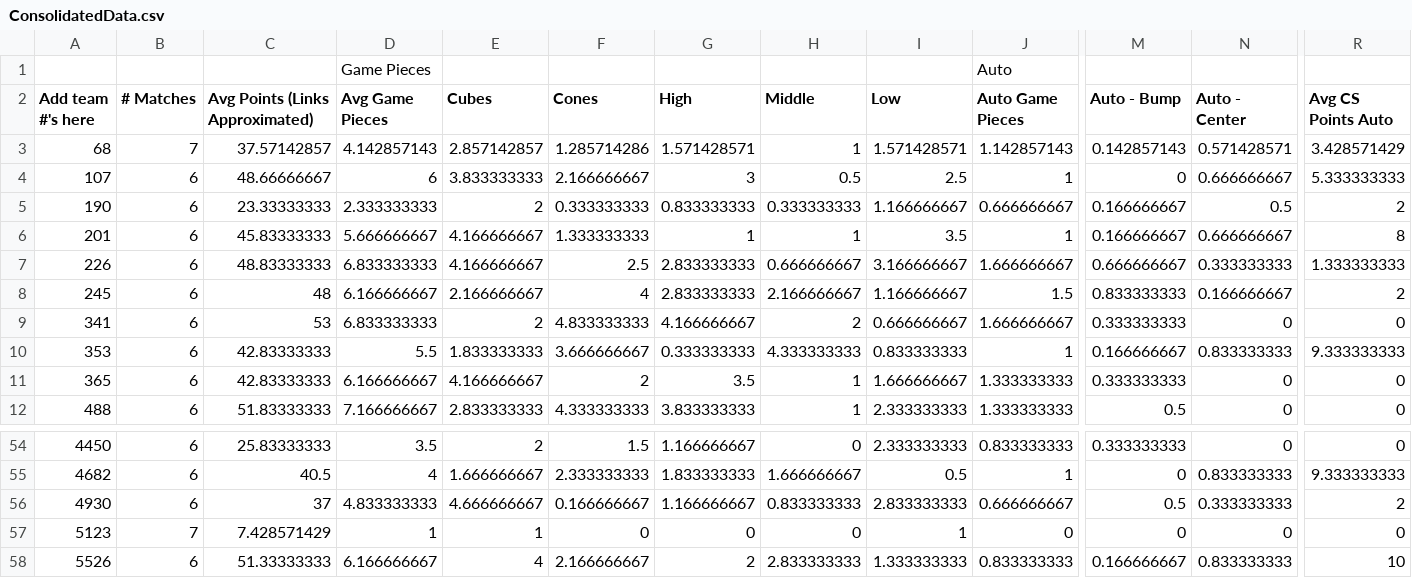
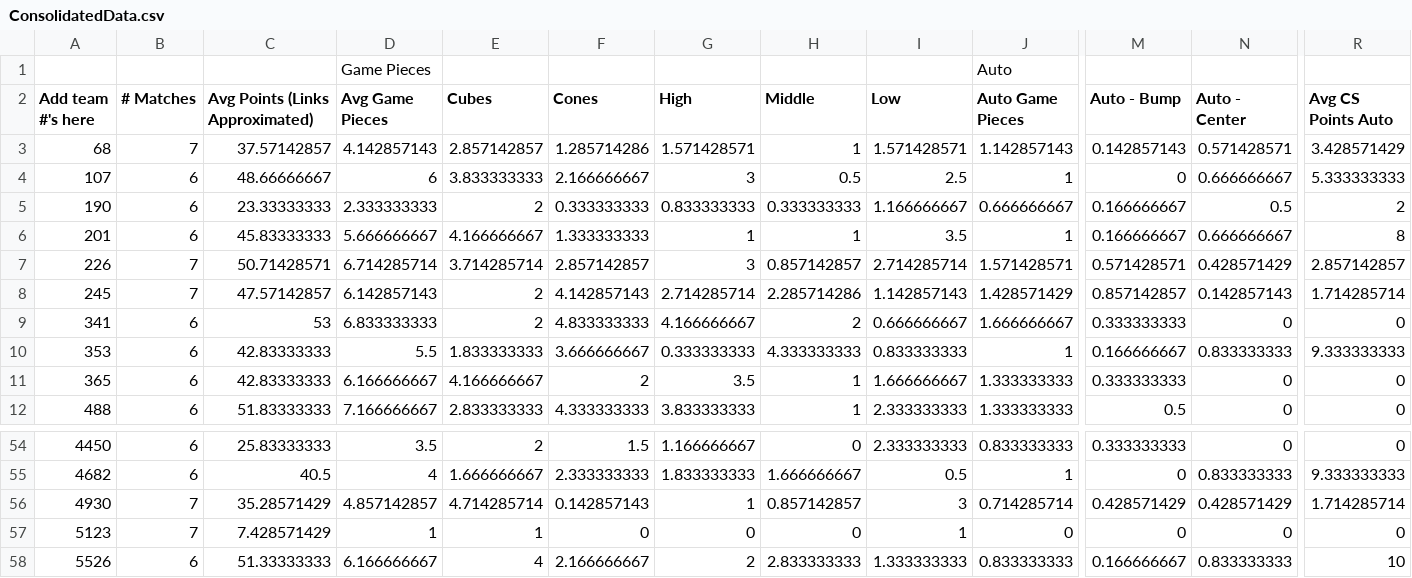
Before and after one commit to btmartin/btmartin.github.io, a CSV file: Scouting/ConsolidatedData.csv, drawn as a sheet; only a part is shown, gaps mark what is left out; the diff covers the shown part only; the diff names each change by its address in the sheet, - before the commit and + after, or states it on an @@ line.

```diff
--- a/Scouting/ConsolidatedData.csv
+++ b/Scouting/ConsolidatedData.csv
-B7:B8 (# Matches): 6
+B7:B8 (# Matches): 7
-C7 (Avg Points (Links Approximated)): 48.83333333
+C7 (Avg Points (Links Approximated)): 50.71428571
-D7 (Avg Game Pieces): 6.833333333
+D7 (Avg Game Pieces): 6.714285714
-E7 (Cubes): 4.166666667
+E7 (Cubes): 3.714285714
-F7 (Cones): 2.5
+F7 (Cones): 2.857142857
-G7 (High): 2.833333333
+G7 (High): 3
-H7 (Middle): 0.666666667
+H7 (Middle): 0.857142857
-I7 (Low): 3.166666667
+I7 (Low): 2.714285714
-J7 (Auto Game Pieces): 1.666666667
+J7 (Auto Game Pieces): 1.571428571
-M7 (Auto - Bump): 0.666666667
+M7 (Auto - Bump): 0.571428571
-N7 (Auto - Center): 0.333333333
+N7 (Auto - Center): 0.428571429
-R7 (Avg CS Points Auto): 1.333333333
+R7 (Avg CS Points Auto): 2.857142857
-C8 (Avg Points (Links Approximated)): 48
+C8 (Avg Points (Links Approximated)): 47.57142857
-D8 (Avg Game Pieces): 6.166666667
+D8 (Avg Game Pieces): 6.142857143
-E8 (Cubes): 2.166666667
+E8 (Cubes): 2
-F8 (Cones): 4
+F8 (Cones): 4.142857143
-G8 (High): 2.833333333
+G8 (High): 2.714285714
-H8 (Middle): 2.166666667
+H8 (Middle): 2.285714286
-I8 (Low): 1.166666667
+I8 (Low): 1.142857143
-J8 (Auto Game Pieces): 1.5
+J8 (Auto Game Pieces): 1.428571429
-M8 (Auto - Bump): 0.833333333
+M8 (Auto - Bump): 0.857142857
-N8 (Auto - Center): 0.166666667
+N8 (Auto - Center): 0.142857143
-R8 (Avg CS Points Auto): 2
+R8 (Avg CS Points Auto): 1.714285714
-B56 (# Matches): 6
+B56 (# Matches): 7
-C56 (Avg Points (Links Approximated)): 37
+C56 (Avg Points (Links Approximated)): 35.28571429
-D56 (Avg Game Pieces): 4.833333333
+D56 (Avg Game Pieces): 4.857142857
-E56 (Cubes): 4.666666667
+E56 (Cubes): 4.714285714
-F56 (Cones): 0.166666667
+F56 (Cones): 0.142857143
-G56 (High): 1.166666667
+G56 (High): 1
-H56 (Middle): 0.833333333
+H56 (Middle): 0.857142857
-I56 (Low): 2.833333333
+I56 (Low): 3
-J56 (Auto Game Pieces): 0.666666667
+J56 (Auto Game Pieces): 0.714285714
-M56 (Auto - Bump): 0.5
+M56 (Auto - Bump): 0.428571429
-N56 (Auto - Center): 0.333333333
+N56 (Auto - Center): 0.428571429
-R56 (Avg CS Points Auto): 2
+R56 (Avg CS Points Auto): 1.714285714
```
Also changed, not shown: 117 edited cells elsewhere in this file, Scouting/ScoutingData.csv.
